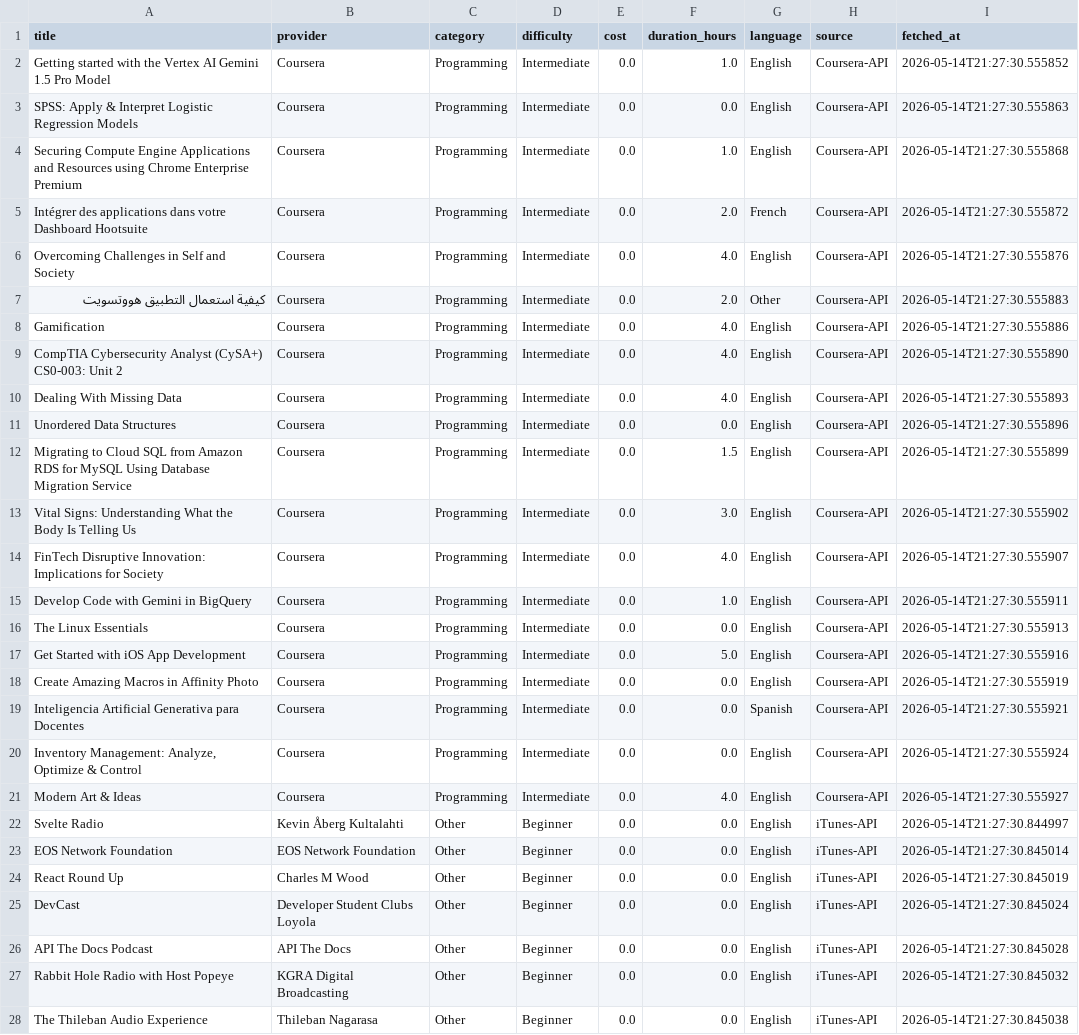
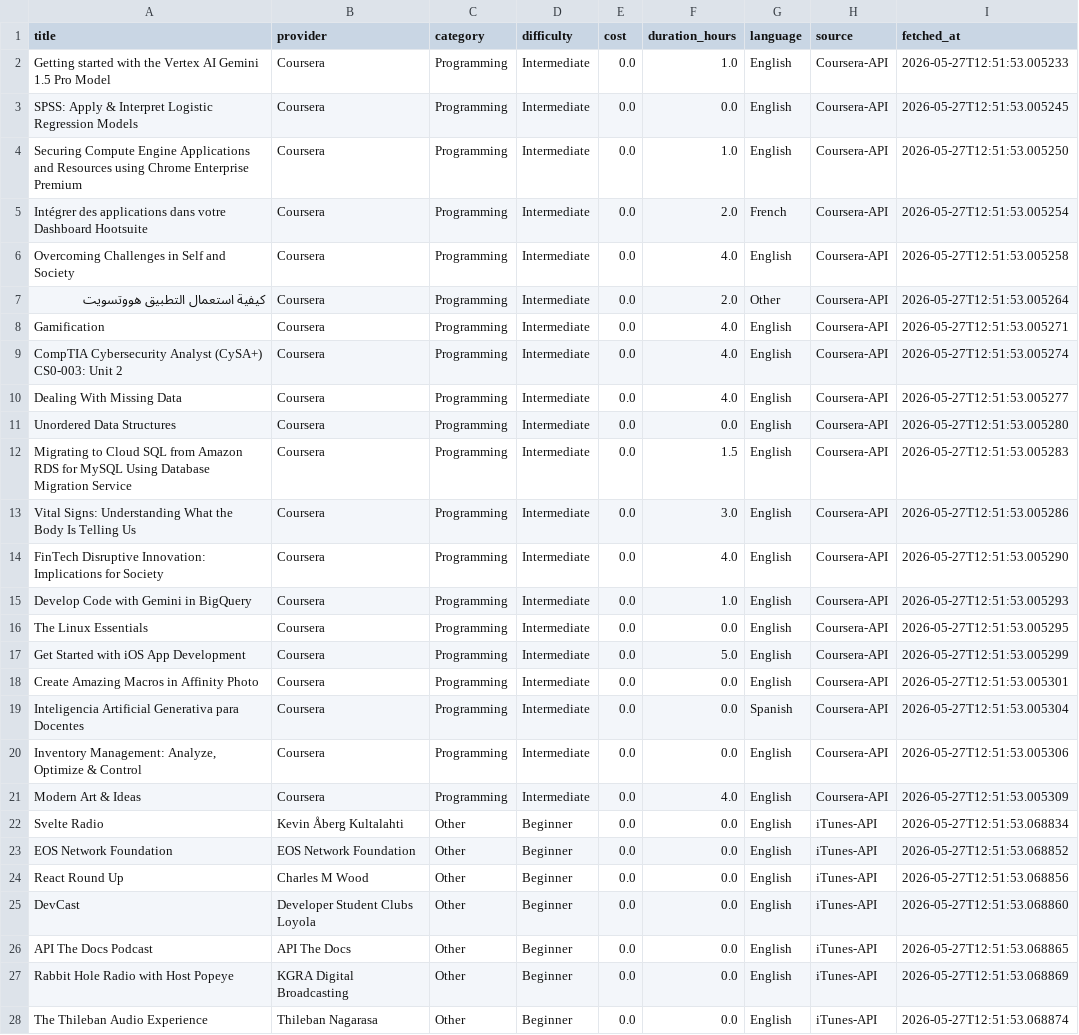
Before and after one commit to kdngiorgos/CEID, a CSV file: Compilers/Python/courses_115510_1115507.csv, drawn as a sheet; only a part is shown; the diff covers the shown part only; the diff names each change by its address in the sheet, - before the commit and + after, or states it on an @@ line.

Commit message:
Final Commits for Compilers Projects

```diff
--- a/Compilers/Python/courses_115510_1115507.csv
+++ b/Compilers/Python/courses_115510_1115507.csv
-I2 (fetched_at): 2026-05-14T21:27:30.555852
+I2 (fetched_at): 2026-05-27T12:51:53.005233
-I3 (fetched_at): 2026-05-14T21:27:30.555863
+I3 (fetched_at): 2026-05-27T12:51:53.005245
-I4 (fetched_at): 2026-05-14T21:27:30.555868
+I4 (fetched_at): 2026-05-27T12:51:53.005250
-I5 (fetched_at): 2026-05-14T21:27:30.555872
+I5 (fetched_at): 2026-05-27T12:51:53.005254
-I6 (fetched_at): 2026-05-14T21:27:30.555876
+I6 (fetched_at): 2026-05-27T12:51:53.005258
-I7 (fetched_at): 2026-05-14T21:27:30.555883
+I7 (fetched_at): 2026-05-27T12:51:53.005264
-I8 (fetched_at): 2026-05-14T21:27:30.555886
+I8 (fetched_at): 2026-05-27T12:51:53.005271
-I9 (fetched_at): 2026-05-14T21:27:30.555890
+I9 (fetched_at): 2026-05-27T12:51:53.005274
-I10 (fetched_at): 2026-05-14T21:27:30.555893
+I10 (fetched_at): 2026-05-27T12:51:53.005277
-I11 (fetched_at): 2026-05-14T21:27:30.555896
+I11 (fetched_at): 2026-05-27T12:51:53.005280
-I12 (fetched_at): 2026-05-14T21:27:30.555899
+I12 (fetched_at): 2026-05-27T12:51:53.005283
-I13 (fetched_at): 2026-05-14T21:27:30.555902
+I13 (fetched_at): 2026-05-27T12:51:53.005286
-I14 (fetched_at): 2026-05-14T21:27:30.555907
+I14 (fetched_at): 2026-05-27T12:51:53.005290
-I15 (fetched_at): 2026-05-14T21:27:30.555911
+I15 (fetched_at): 2026-05-27T12:51:53.005293
-I16 (fetched_at): 2026-05-14T21:27:30.555913
+I16 (fetched_at): 2026-05-27T12:51:53.005295
-I17 (fetched_at): 2026-05-14T21:27:30.555916
+I17 (fetched_at): 2026-05-27T12:51:53.005299
-I18 (fetched_at): 2026-05-14T21:27:30.555919
+I18 (fetched_at): 2026-05-27T12:51:53.005301
-I19 (fetched_at): 2026-05-14T21:27:30.555921
+I19 (fetched_at): 2026-05-27T12:51:53.005304
-I20 (fetched_at): 2026-05-14T21:27:30.555924
+I20 (fetched_at): 2026-05-27T12:51:53.005306
-I21 (fetched_at): 2026-05-14T21:27:30.555927
+I21 (fetched_at): 2026-05-27T12:51:53.005309
-I22 (fetched_at): 2026-05-14T21:27:30.844997
+I22 (fetched_at): 2026-05-27T12:51:53.068834
-I23 (fetched_at): 2026-05-14T21:27:30.845014
+I23 (fetched_at): 2026-05-27T12:51:53.068852
-I24 (fetched_at): 2026-05-14T21:27:30.845019
+I24 (fetched_at): 2026-05-27T12:51:53.068856
-I25 (fetched_at): 2026-05-14T21:27:30.845024
+I25 (fetched_at): 2026-05-27T12:51:53.068860
-I26 (fetched_at): 2026-05-14T21:27:30.845028
+I26 (fetched_at): 2026-05-27T12:51:53.068865
-I27 (fetched_at): 2026-05-14T21:27:30.845032
+I27 (fetched_at): 2026-05-27T12:51:53.068869
-I28 (fetched_at): 2026-05-14T21:27:30.845038
+I28 (fetched_at): 2026-05-27T12:51:53.068874
```
Also changed, not shown: 1 added row, 1 removed row and 49 edited cells elsewhere in this file, 45 other files.
